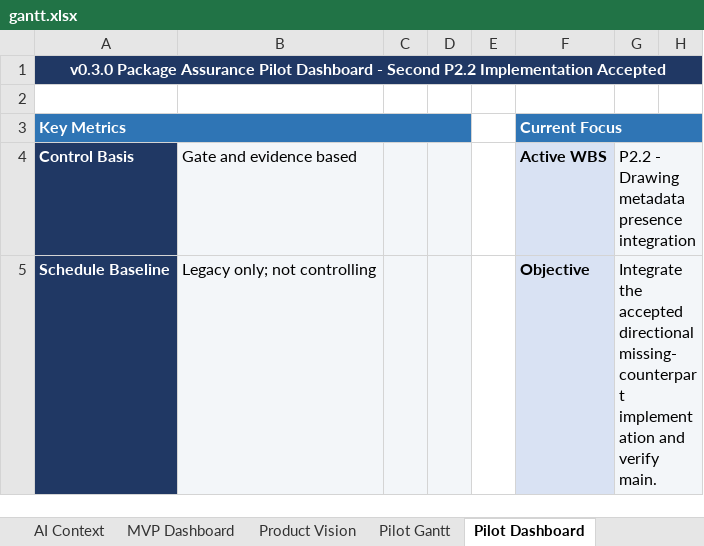
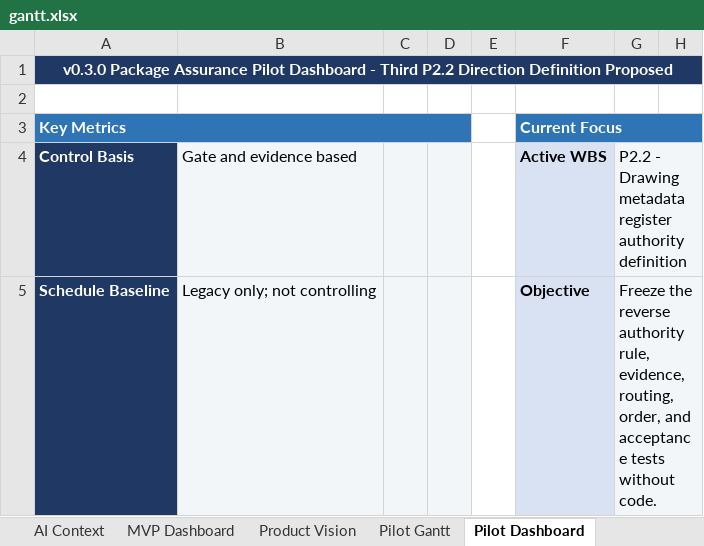
Before and after one commit to Jason-Jensen/mechanical-technical-document-evaluation-harness, an Excel workbook: gantt.xlsx, sheet Pilot Dashboard, drawn as a sheet; only a part is shown; values as stored, in another font and other column widths than the file's, no borders; conditional formats not drawn; the diff covers the shown part only; the diff names each change by its address in the sheet, - before the commit and + after, or states it on an @@ line.

Commit message:
Define P2.2 drawing metadata register authority

```diff
--- a/gantt.xlsx (sheet Pilot Dashboard)
+++ b/gantt.xlsx (sheet Pilot Dashboard)
-A1: …Dashboard - Second P2.2 Implementation Accepted
+A1: …Dashboard - Third P2.2 Direction Definition Proposed
-G4: …Drawing metadata presence integration
+G4: …Drawing metadata register authority definition
-G5: Integrate the accepted directional missing-counterpart implementation and verify main.
+G5: Freeze the reverse authority rule, evidence, routing, order, and acceptance tests without code.
```
Also changed, not shown: 13 edited cells elsewhere in this sheet, sheet Evidence Register, sheet Decision Register, sheet Pilot Gantt, sheet Start Here, sheet AI Context, charts or pictures, 5 other files.
